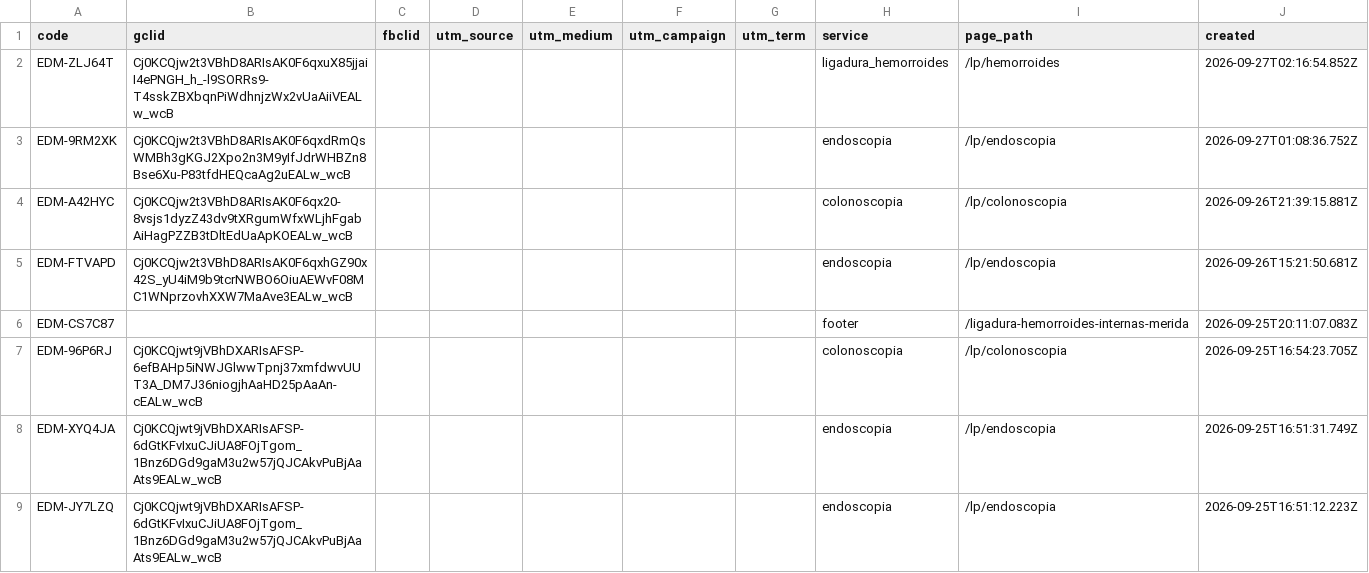
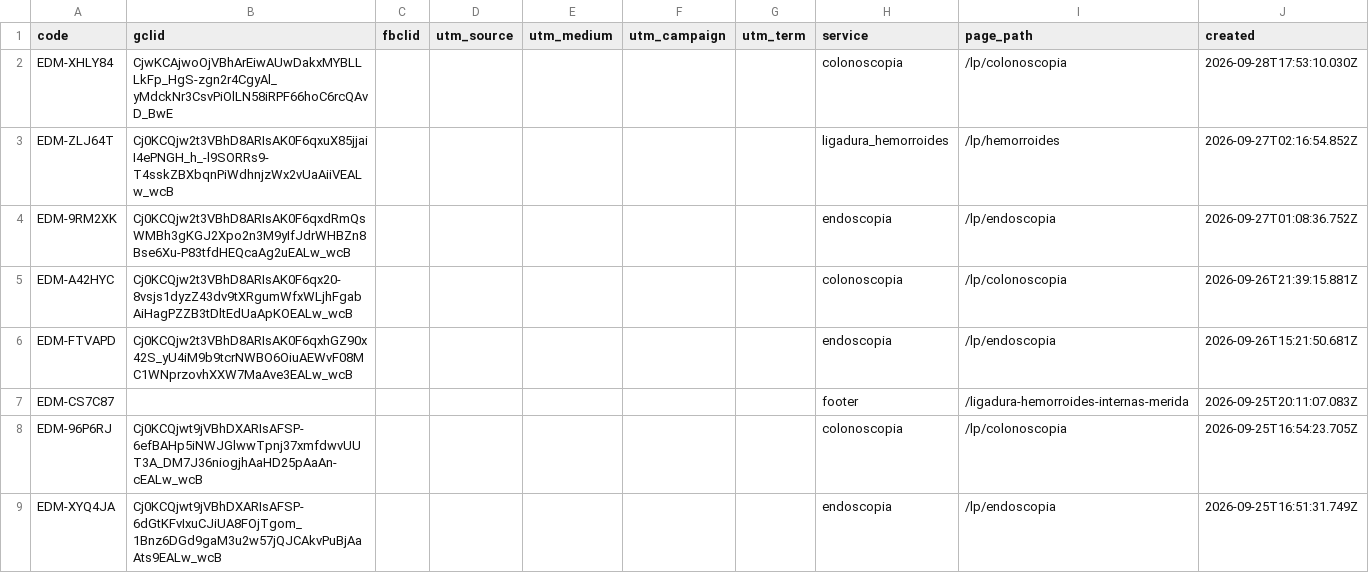
Before and after one commit to warmregards/Endoscopia-del-Mayab, a CSV file: data/ref-codes.csv, drawn as a sheet; only a part is shown; the shorter side is filled out with more unchanged rows.

```diff
--- a/data/ref-codes.csv
+++ b/data/ref-codes.csv
@@ -1,2 +1,3 @@
 code,gclid,fbclid,utm_source,utm_medium,utm_campaign,utm_term,service,page_path,created
+EDM-XHLY84,CjwKCAjwoOjVBhArEiwAUwDakxMYBLLLkFp_HgS-zgn2r4CgyAl_yMdckNr3CsvPiOlLN58iRPF66hoC6rcQAvD_BwE,,,,,,colonoscopia,/lp/colonoscopia,2026-09-28T17:53:10.030Z
 EDM-ZLJ64T,Cj0KCQjw2t3VBhD8ARIsAK0F6qxuX85jjaiI4ePNGH_h_-l9SORRs9-T4sskZBXbqnPiWdhnjzWx2vUaAiiVEALw_wcB,,,,,,ligadura_hemorroides,/lp/hemorroides,2026-09-27T02:16:54.852Z
```
